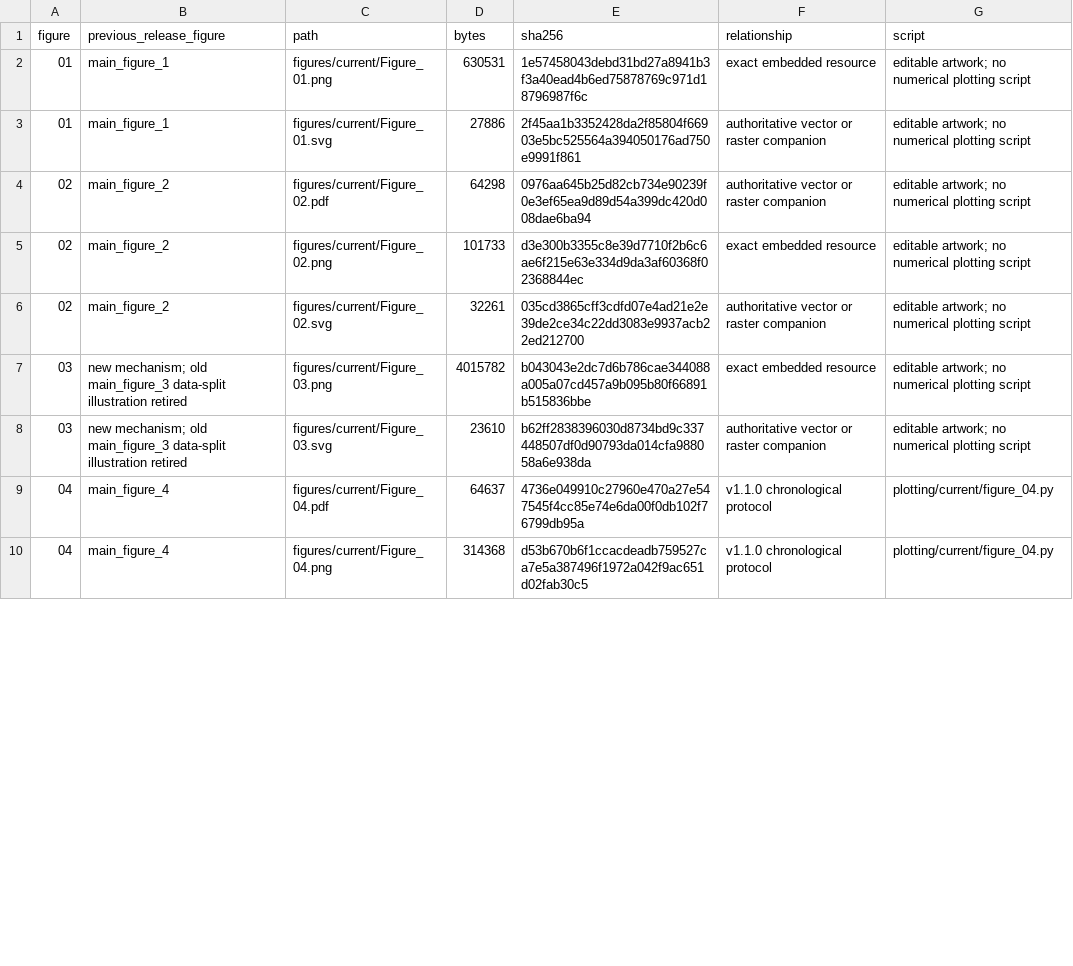
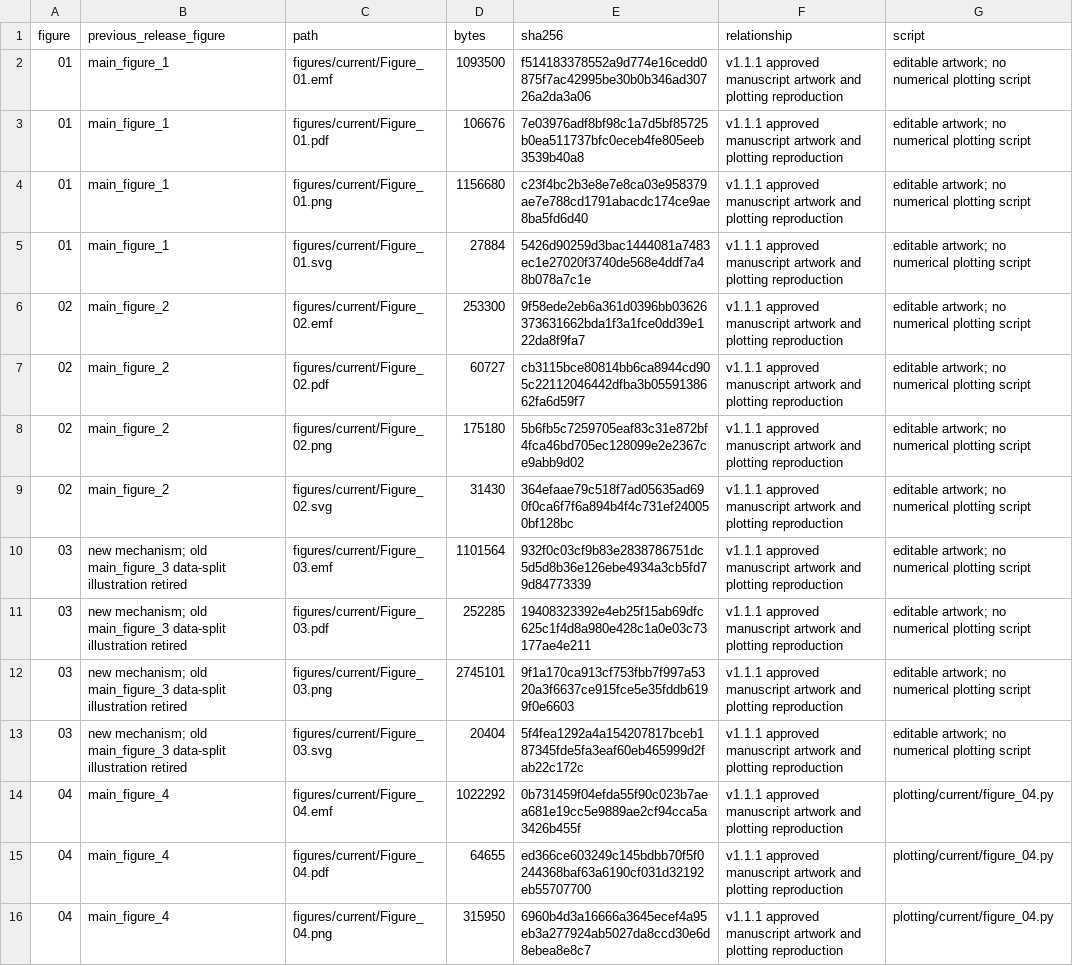
Before and after one commit to Ayoo-Yu/CLARA, a CSV file: figures/current/figure_index.csv, drawn as a sheet; only a part is shown; the diff covers the shown part only.

Commit message:
Sync approved manuscript figures and Figure 7 reproduction for v1.1.1

```diff
--- a/figures/current/figure_index.csv
+++ b/figures/current/figure_index.csv
@@ -1,10 +1,16 @@
 figure,previous_release_figure,path,bytes,sha256,relationship,script
-01,main_figure_1,figures/current/Figure_01.png,630531,1e57458043debd31bd27a8941b3f3a40ead4b6ed75878769c971d18796987f6c,exact embedded resource,editable artwork; no numerical plotting script
-01,main_figure_1,figures/current/Figure_01.svg,27886,2f45aa1b3352428da2f85804f66903e5bc525564a394050176ad750e9991f861,authoritative vector or raster companion,editable artwork; no numerical plotting script
-02,main_figure_2,figures/current/Figure_02.pdf,64298,0976aa645b25d82cb734e90239f0e3ef65ea9d89d54a399dc420d008dae6ba94,authoritative vector or raster companion,editable artwork; no numerical plotting script
-02,main_figure_2,figures/current/Figure_02.png,101733,d3e300b3355c8e39d7710f2b6c6ae6f215e63e334d9da3af60368f02368844ec,exact embedded resource,editable artwork; no numerical plotting script
-02,main_figure_2,figures/current/Figure_02.svg,32261,035cd3865cff3cdfd07e4ad21e2e39de2ce34c22dd3083e9937acb22ed212700,authoritative vector or raster companion,editable artwork; no numerical plotting script
-03,new mechanism; old main_figure_3 data-split illustration retired,figures/current/Figure_03.png,4015782,b043043e2dc7d6b786cae344088a005a07cd457a9b095b80f66891b515836bbe,exact embedded resource,editable artwork; no numerical plotting script
-03,new mechanism; old main_figure_3 data-split illustration retired,figures/current/Figure_03.svg,23610,b62ff2838396030d8734bd9c337448507df0d90793da014cfa988058a6e938da,authoritative vector or raster companion,editable artwork; no numerical plotting script
-04,main_figure_4,figures/current/Figure_04.pdf,64637,4736e049910c27960e470a27e547545f4cc85e74e6da00f0db102f76799db95a,v1.1.0 chronological protocol,plotting/current/figure_04.py
-04,main_figure_4,figures/current/Figure_04.png,314368,d53b670b6f1ccacdeadb759527ca7e5a387496f1972a042f9ac651d02fab30c5,v1.1.0 chronological protocol,plotting/current/figure_04.py
+01,main_figure_1,figures/current/Figure_01.emf,1093500,f514183378552a9d774e16cedd0875f7ac42995be30b0b346ad30726a2da3a06,v1.1.1 approved manuscript artwork and plotting reproduction,editable artwork; no numerical plotting script
+01,main_figure_1,figures/current/Figure_01.pdf,106676,7e03976adf8bf98c1a7d5bf85725b0ea511737bfc0eceb4fe805eeb3539b40a8,v1.1.1 approved manuscript artwork and plotting reproduction,editable artwork; no numerical plotting script
+01,main_figure_1,figures/current/Figure_01.png,1156680,c23f4bc2b3e8e7e8ca03e958379ae7e788cd1791abacdc174ce9ae8ba5fd6d40,v1.1.1 approved manuscript artwork and plotting reproduction,editable artwork; no numerical plotting script
+01,main_figure_1,figures/current/Figure_01.svg,27884,5426d90259d3bac1444081a7483ec1e27020f3740de568e4ddf7a48b078a7c1e,v1.1.1 approved manuscript artwork and plotting reproduction,editable artwork; no numerical plotting script
+02,main_figure_2,figures/current/Figure_02.emf,253300,9f58ede2eb6a361d0396bb03626373631662bda1f3a1fce0dd39e122da8f9fa7,v1.1.1 approved manuscript artwork and plotting reproduction,editable artwork; no numerical plotting script
+02,main_figure_2,figures/current/Figure_02.pdf,60727,cb3115bce80814bb6ca8944cd905c22112046442dfba3b0559138662fa6d59f7,v1.1.1 approved manuscript artwork and plotting reproduction,editable artwork; no numerical plotting script
+02,main_figure_2,figures/current/Figure_02.png,175180,5b6fb5c7259705eaf83c31e872bf4fca46bd705ec128099e2e2367ce9abb9d02,v1.1.1 approved manuscript artwork and plotting reproduction,editable artwork; no numerical plotting script
+02,main_figure_2,figures/current/Figure_02.svg,31430,364efaae79c518f7ad05635ad690f0ca6f7f6a894b4f4c731ef240050bf128bc,v1.1.1 approved manuscript artwork and plotting reproduction,editable artwork; no numerical plotting script
+03,new mechanism; old main_figure_3 data-split illustration retired,figures/current/Figure_03.emf,1101564,932f0c03cf9b83e2838786751dc5d5d8b36e126ebe4934a3cb5fd79d84773339,v1.1.1 approved manuscript artwork and plotting reproduction,editable artwork; no numerical plotting script
+03,new mechanism; old main_figure_3 data-split illustration retired,figures/current/Figure_03.pdf,252285,19408323392e4eb25f15ab69dfc625c1f4d8a980e428c1a0e03c73177ae4e211,v1.1.1 approved manuscript artwork and plotting reproduction,editable artwork; no numerical plotting script
+03,new mechanism; old main_figure_3 data-split illustration retired,figures/current/Figure_03.png,2745101,9f1a170ca913cf753fbb7f997a5320a3f6637ce915fce5e35fddb6199f0e6603,v1.1.1 approved manuscript artwork and plotting reproduction,editable artwork; no numerical plotting script
+03,new mechanism; old main_figure_3 data-split illustration retired,figures/current/Figure_03.svg,20404,5f4fea1292a4a154207817bceb187345fde5fa3eaf60eb465999d2fab22c172c,v1.1.1 approved manuscript artwork and plotting reproduction,editable artwork; no numerical plotting script
+04,main_figure_4,figures/current/Figure_04.emf,1022292,0b731459f04efda55f90c023b7aea681e19cc5e9889ae2cf94cca5a3426b455f,v1.1.1 approved manuscript artwork and plotting reproduction,plotting/current/figure_04.py
+04,main_figure_4,figures/current/Figure_04.pdf,64655,ed366ce603249c145bdbb70f5f0244368baf63a6190cf031d32192eb55707700,v1.1.1 approved manuscript artwork and plotting reproduction,plotting/current/figure_04.py
+04,main_figure_4,figures/current/Figure_04.png,315950,6960b4d3a16666a3645ecef4a95eb3a277924ab5027da8ccd30e6d8ebea8e8c7,v1.1.1 approved manuscript artwork and plotting reproduction,plotting/current/figure_04.py
```
Also changed, not shown: 3 added rows and 52 edited cells elsewhere in this file, results/current_figure_data/figure07/figure7_case_metadata.csv, results/current_figure_data/figure07/figure7_source_data.csv, 51 other files.
